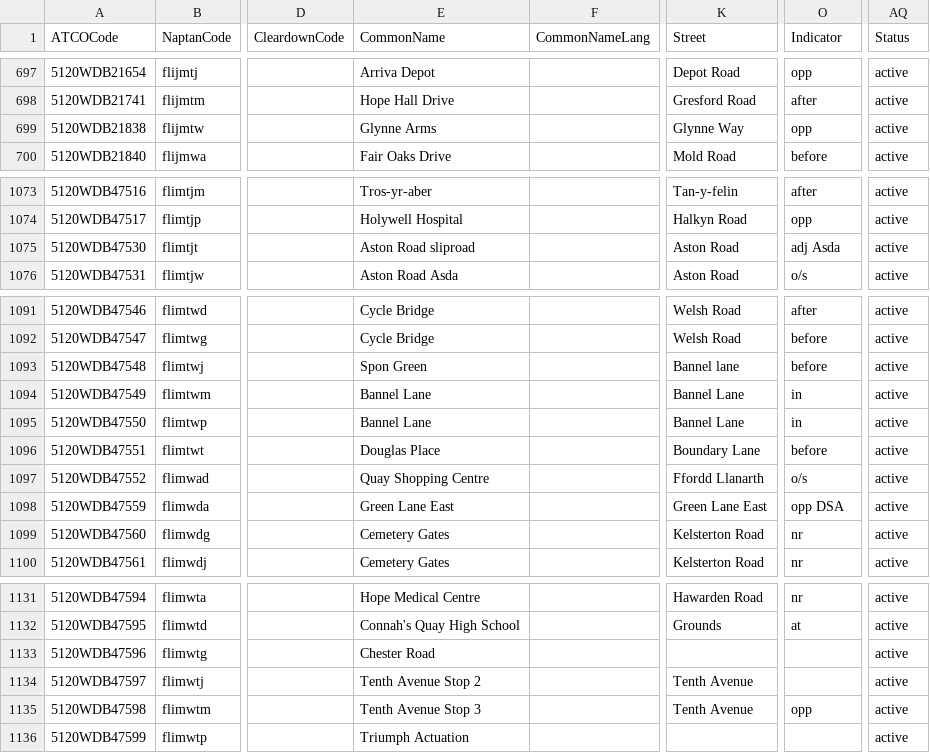
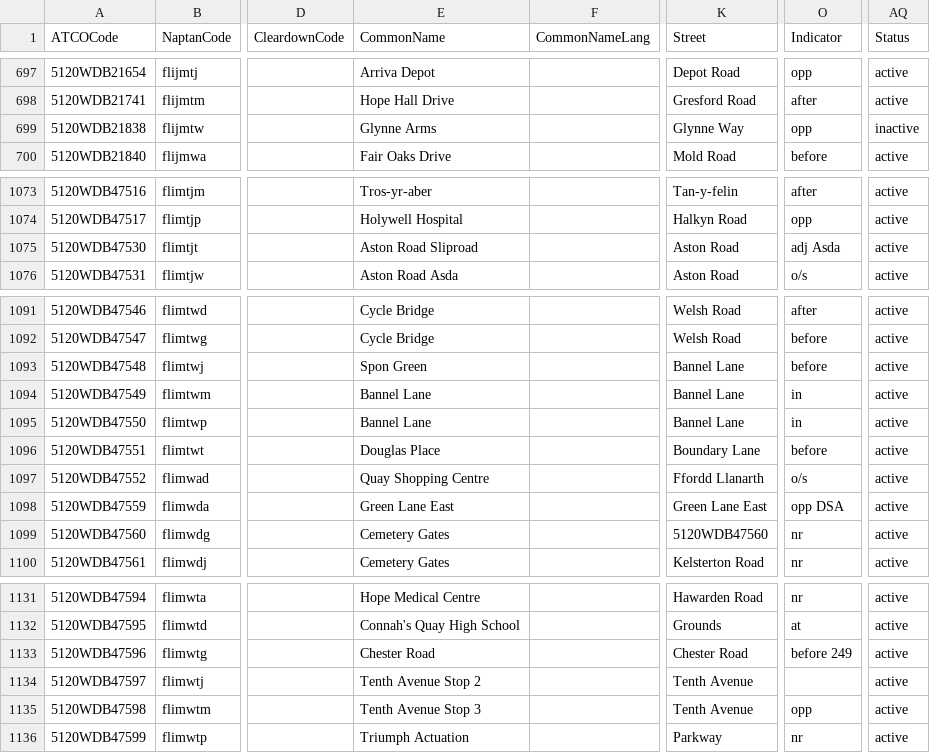
Before and after one commit to ldjb/naptan-nptg-history, a CSV file: 512Stops.csv, drawn as a sheet; only a part is shown, gaps mark what is left out; the diff names each change by its address in the sheet, - before the commit and + after, or states it on an @@ line.

```diff
--- a/512Stops.csv
+++ b/512Stops.csv
-AQ699 (Status): active
+AQ699 (Status): inactive
-E1075 (CommonName): Aston Road sliproad
+E1075 (CommonName): Aston Road Sliproad
-K1093 (Street): Bannel lane
+K1093 (Street): Bannel Lane
-K1099 (Street): Kelsterton Road
+K1099 (Street): 5120WDB47560
-K1133 (Street): (empty)
+K1133 (Street): Chester Road
-O1133 (Indicator): (empty)
+O1133 (Indicator): before 249
-K1136 (Street): (empty)
+K1136 (Street): Parkway
-O1136 (Indicator): (empty)
+O1136 (Indicator): nr
```
Also changed, not shown: 209Stops.csv, 359Stops.csv, 10 other files.
